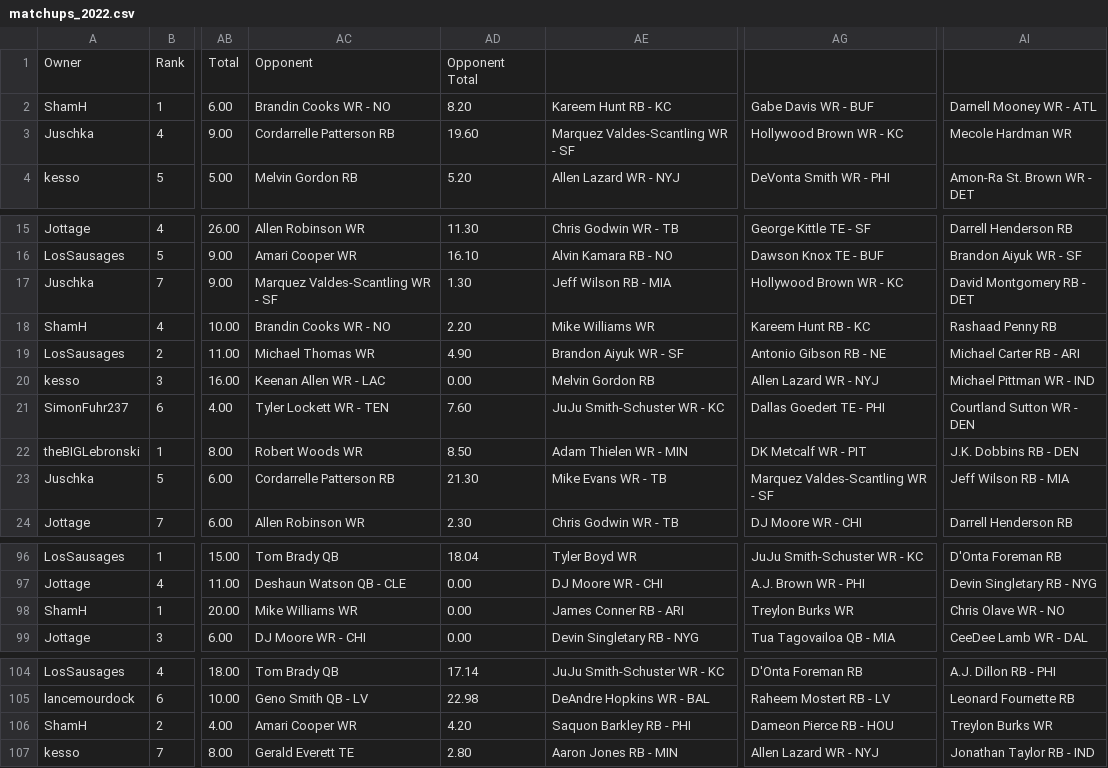
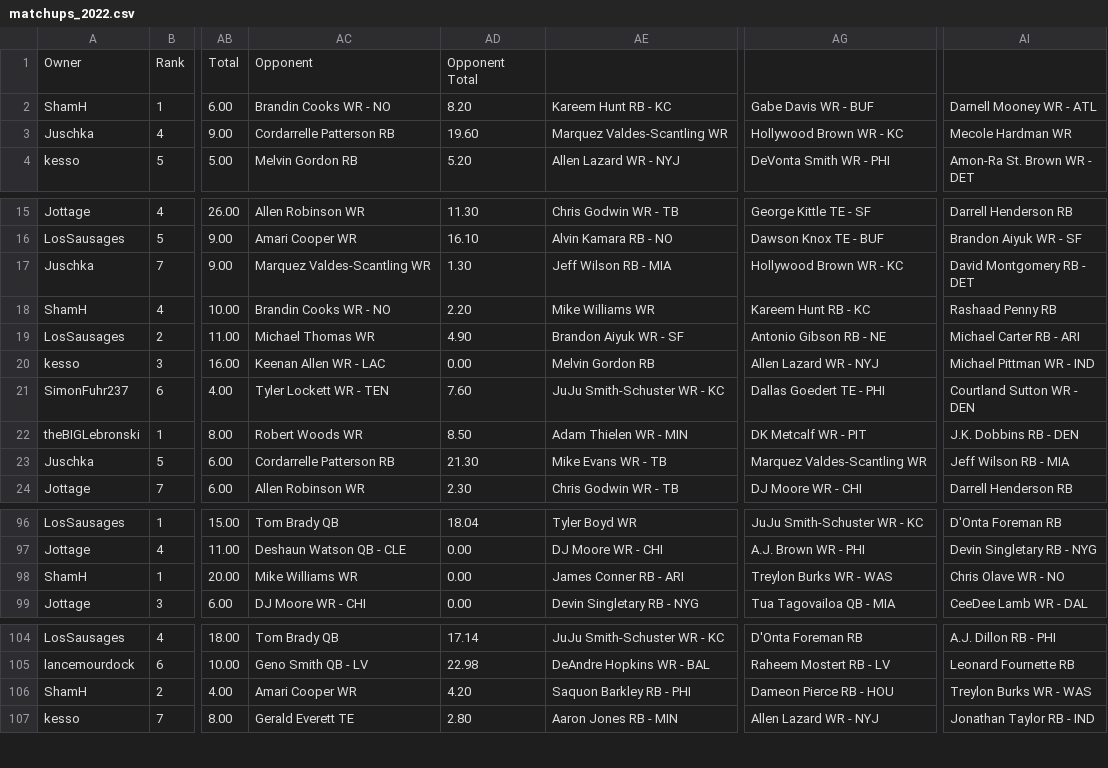
Before and after one commit to KoBeWa/sleeper-history, a CSV file: output/matchups_2022.csv, drawn as a sheet; only a part is shown, gaps mark what is left out; the diff names each change by its address in the sheet, - before the commit and + after, or states it on an @@ line.

```diff
--- a/output/matchups_2022.csv
+++ b/output/matchups_2022.csv
-AE3: Marquez Valdes-Scantling WR - SF
+AE3: Marquez Valdes-Scantling WR
-AC17: Marquez Valdes-Scantling WR - SF
+AC17: Marquez Valdes-Scantling WR
-AG23: Marquez Valdes-Scantling WR - SF
+AG23: Marquez Valdes-Scantling WR
-AG98: Treylon Burks WR
+AG98: Treylon Burks WR - WAS
-AI106: Treylon Burks WR
+AI106: Treylon Burks WR - WAS
```
